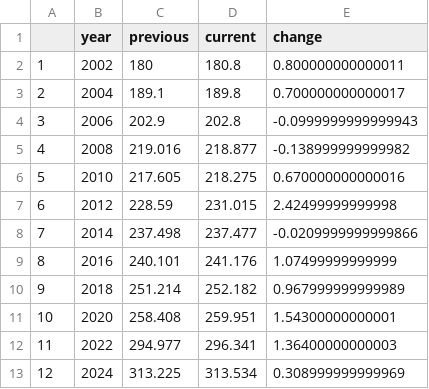
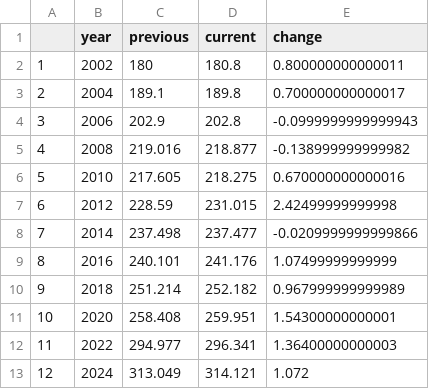
Before and after one commit to BPR-Data-Team/ElectionModel2024, a CSV file: cleaned_data/CPI.csv, drawn as a sheet.

```diff
--- a/cleaned_data/CPI.csv
+++ b/cleaned_data/CPI.csv
@@ -12,2 +12,2 @@
 "11",2022,294.977,296.341,1.36400000000003
-"12",2024,313.225,313.534,0.308999999999969
+"12",2024,313.049,314.121,1.072
```
